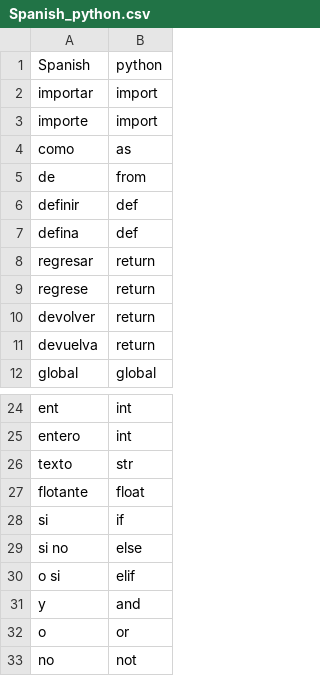
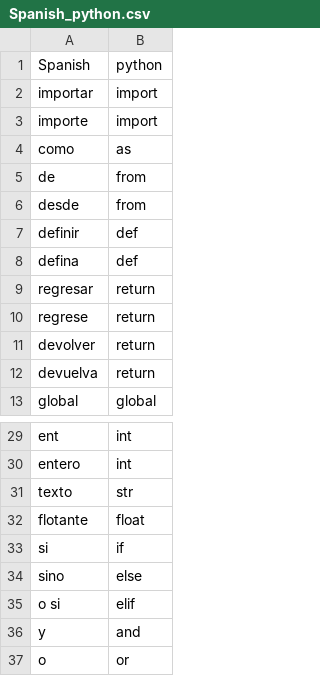
Before and after one commit to yoshinodev/langplusplus, a CSV file: translations/Spanish_python.csv, drawn as a sheet; only a part is shown, gaps mark what is left out; the shorter side is filled out with more unchanged rows; the diff covers the shown part only.

```diff
--- a/translations/Spanish_python.csv
+++ b/translations/Spanish_python.csv
@@ -5,2 +5,3 @@ como,as
 de,from
+desde,from
 definir,def
@@ -28,3 +33,3 @@ flotante,float
 si,if
-si no,else
+sino,else
 o si,elif
```
Also changed, not shown: 7 added rows and 4 edited cells elsewhere in this file.
